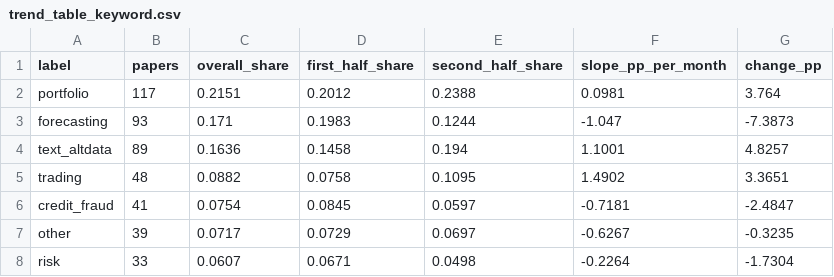
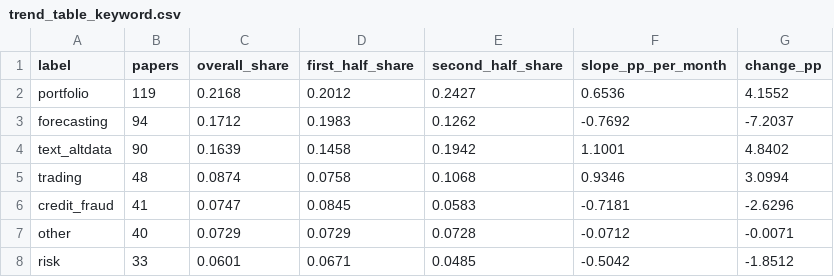
Before and after one commit to marji-kr/team_project_bigdata_26_02, a CSV file: data/processed/trend_table_keyword.csv, drawn as a sheet; only a part is shown; the diff covers the shown part only.

```diff
--- a/data/processed/trend_table_keyword.csv
+++ b/data/processed/trend_table_keyword.csv
@@ -1,8 +1,8 @@
 label,papers,overall_share,first_half_share,second_half_share,slope_pp_per_month,change_pp
-portfolio,117,0.2151,0.2012,0.2388,0.0981,3.764
-forecasting,93,0.171,0.1983,0.1244,-1.047,-7.3873
-text_altdata,89,0.1636,0.1458,0.194,1.1001,4.8257
-trading,48,0.0882,0.0758,0.1095,1.4902,3.3651
-credit_fraud,41,0.0754,0.0845,0.0597,-0.7181,-2.4847
-other,39,0.0717,0.0729,0.0697,-0.6267,-0.3235
-risk,33,0.0607,0.0671,0.0498,-0.2264,-1.7304
+portfolio,119,0.2168,0.2012,0.2427,0.6536,4.1552
+forecasting,94,0.1712,0.1983,0.1262,-0.7692,-7.2037
+text_altdata,90,0.1639,0.1458,0.1942,1.1001,4.8402
+trading,48,0.0874,0.0758,0.1068,0.9346,3.0994
+credit_fraud,41,0.0747,0.0845,0.0583,-0.7181,-2.6296
+other,40,0.0729,0.0729,0.0728,-0.0712,-0.0071
+risk,33,0.0601,0.0671,0.0485,-0.5042,-1.8512
```
Also changed, not shown: 14 edited cells elsewhere in this file, data/processed/labels_keyword.csv, data/processed/monthly_method_share_keyword.csv, 10 other files.
